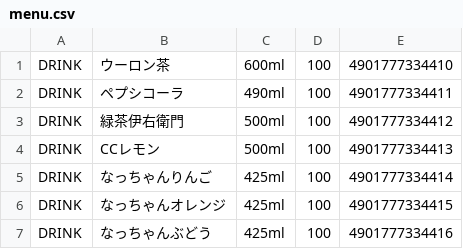
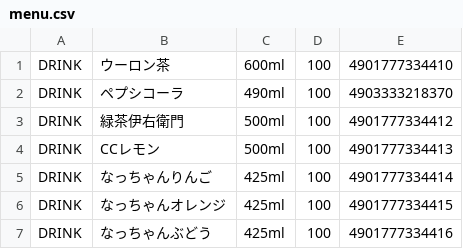
Before and after one commit to SeikoStudentCouncil/FoodCashRegisterApp, a CSV file: Food Cash Register/Food Cash Register/menu.csv, drawn as a sheet.

```diff
--- a/Food Cash Register/Food Cash Register/menu.csv
+++ b/Food Cash Register/Food Cash Register/menu.csv
@@ -1,3 +1,3 @@
 DRINK,ウーロン茶,600ml,100,4901777334410
-DRINK,ペプシコーラ,490ml,100,4901777334411
+DRINK,ペプシコーラ,490ml,100,4903333218370
 DRINK,緑茶伊右衛門,500ml,100,4901777334412
```
Also changed, not shown: 4 other files.
